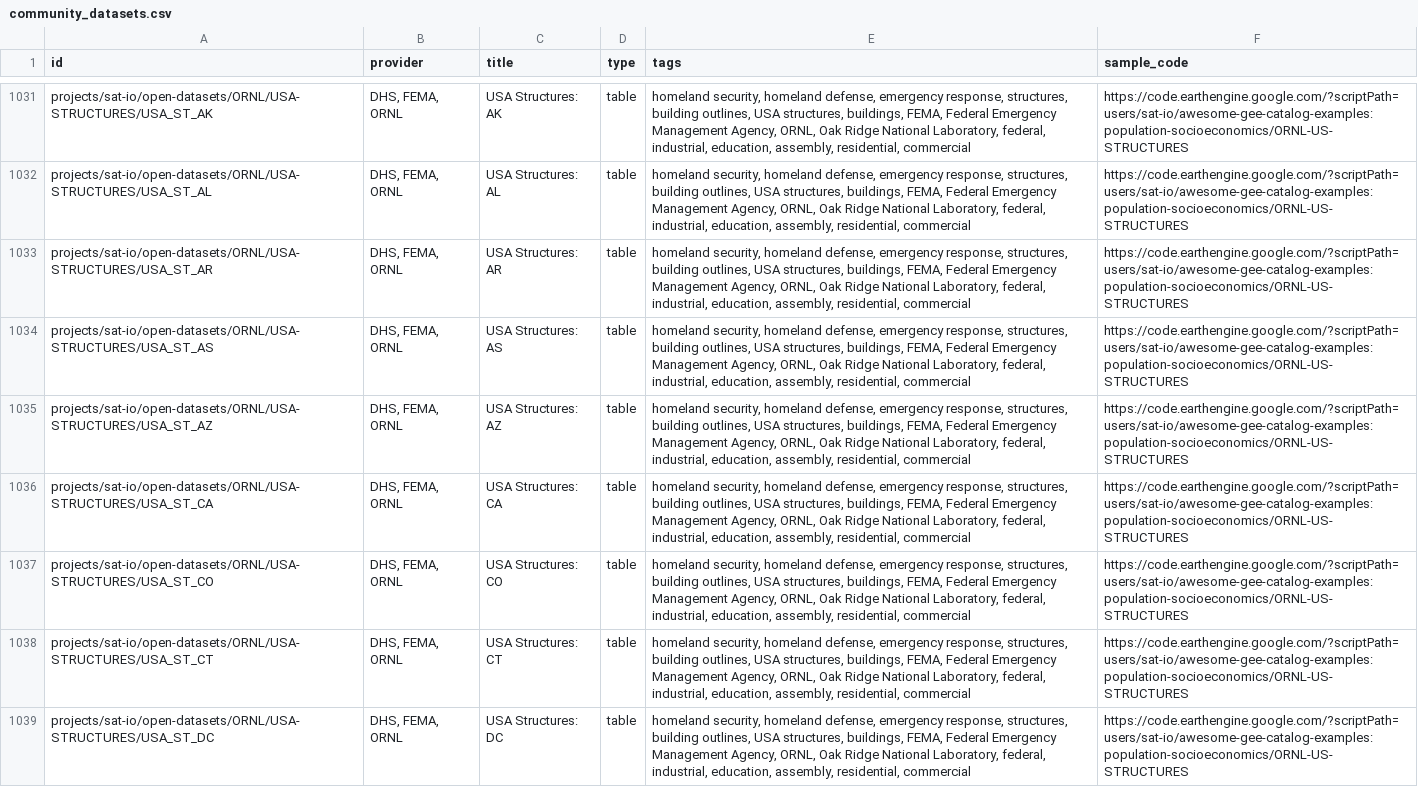
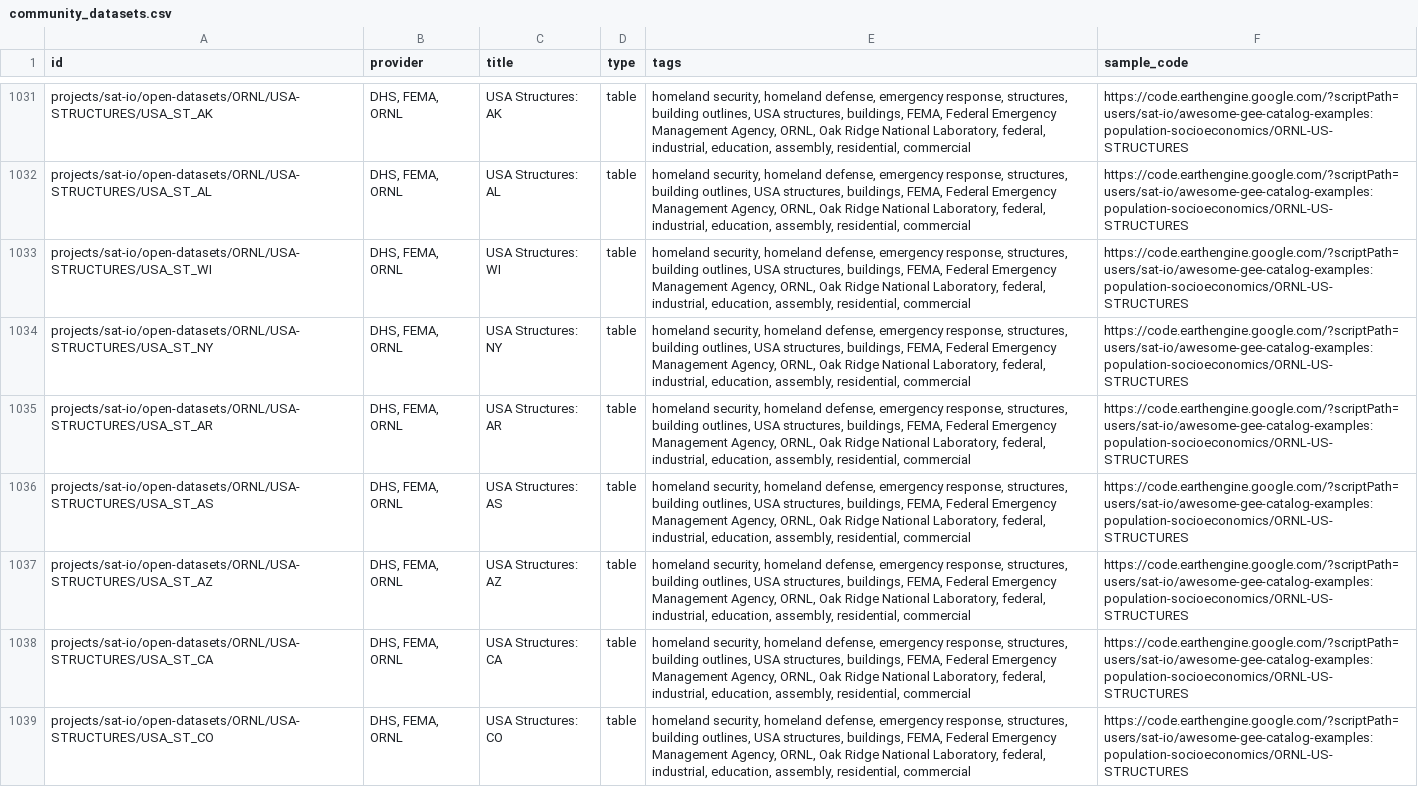
Before and after one commit to samapriya/awesome-gee-community-datasets, a CSV file: community_datasets.csv, drawn as a sheet; only a part is shown, gaps mark what is left out; the shorter side is filled out with more unchanged rows.

```diff
--- a/community_datasets.csv
+++ b/community_datasets.csv
@@ -1032,2 +1032,4 @@ projects/sat-io/open-datasets/ORNL/USA-STRUCTURES/USA_ST_AK,"DHS, FEMA, ORNL",US
 projects/sat-io/open-datasets/ORNL/USA-STRUCTURES/USA_ST_AL,"DHS, FEMA, ORNL",USA Structures: AL,table,"homeland security, homeland defense, emergency response, structures, building outlines, USA structures, buildings, FEMA, Federal Emergency Management Agency, ORNL, Oak Ridge National Laboratory, federal, industrial, education, assembly, residential, commercial",https://code.earthengine.google.com/?scriptPath=users/sat-io/awesome-gee-catalog-examples:population-socioeconomics/ORNL-US-STRUCTURES
+projects/sat-io/open-datasets/ORNL/USA-STRUCTURES/USA_ST_WI,"DHS, FEMA, ORNL",USA Structures: WI,table,"homeland security, homeland defense, emergency response, structures, building outlines, USA structures, buildings, FEMA, Federal Emergency Management Agency, ORNL, Oak Ridge National Laboratory, federal, industrial, education, assembly, residential, commercial",https://code.earthengine.google.com/?scriptPath=users/sat-io/awesome-gee-catalog-examples:population-socioeconomics/ORNL-US-STRUCTURES
+projects/sat-io/open-datasets/ORNL/USA-STRUCTURES/USA_ST_NY,"DHS, FEMA, ORNL",USA Structures: NY,table,"homeland security, homeland defense, emergency response, structures, building outlines, USA structures, buildings, FEMA, Federal Emergency Management Agency, ORNL, Oak Ridge National Laboratory, federal, industrial, education, assembly, residential, commercial",https://code.earthengine.google.com/?scriptPath=users/sat-io/awesome-gee-catalog-examples:population-socioeconomics/ORNL-US-STRUCTURES
 projects/sat-io/open-datasets/ORNL/USA-STRUCTURES/USA_ST_AR,"DHS, FEMA, ORNL",USA Structures: AR,table,"homeland security, homeland defense, emergency response, structures, building outlines, USA structures, buildings, FEMA, Federal Emergency Management Agency, ORNL, Oak Ridge National Laboratory, federal, industrial, education, assembly, residential, commercial",https://code.earthengine.google.com/?scriptPath=users/sat-io/awesome-gee-catalog-examples:population-socioeconomics/ORNL-US-STRUCTURES
```
